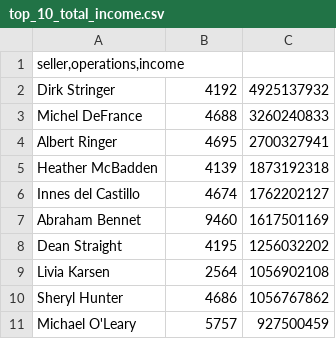
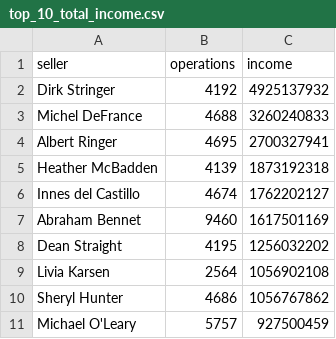
Before and after one commit to 98Alex/data-analytics-project-92, a CSV file: top_10_total_income.csv, drawn as a sheet; removed rows and columns are numbered as before the commit, all else as after; the diff names each change by its address in the sheet, - before the commit and + after, or states it on an @@ line.

Commit message:
top_10_total_income.csv

```diff
--- a/top_10_total_income.csv
+++ b/top_10_total_income.csv
-row 1: seller,operations,income
+row 1: seller | operations | income
```
